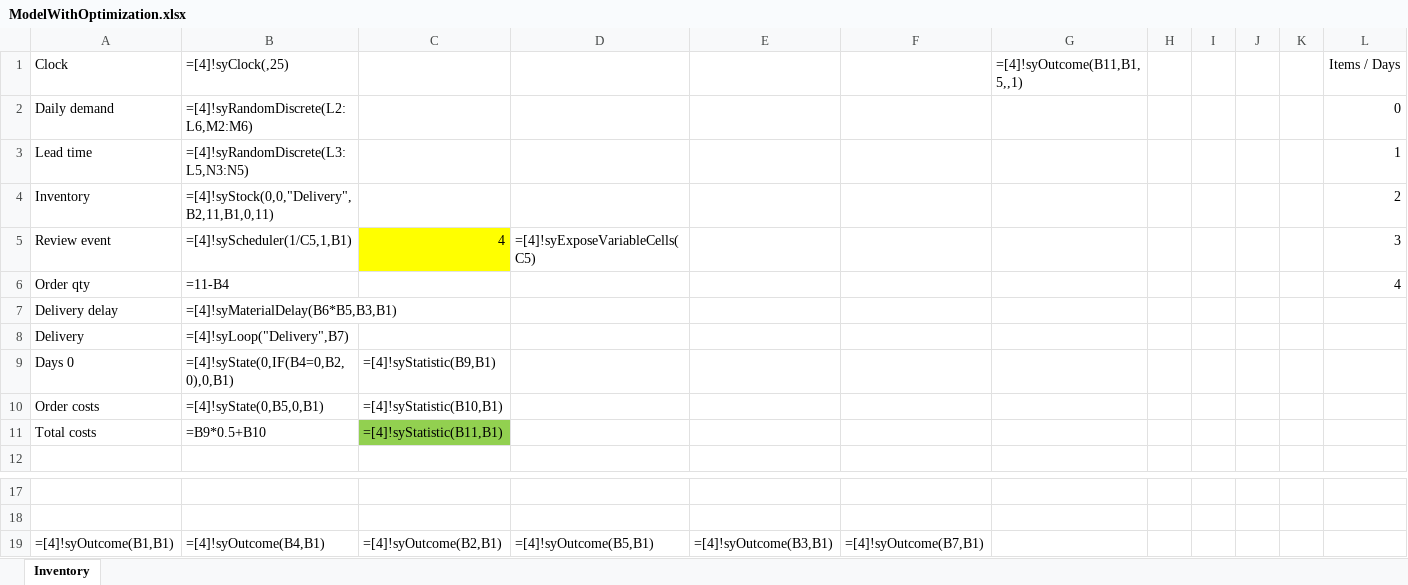
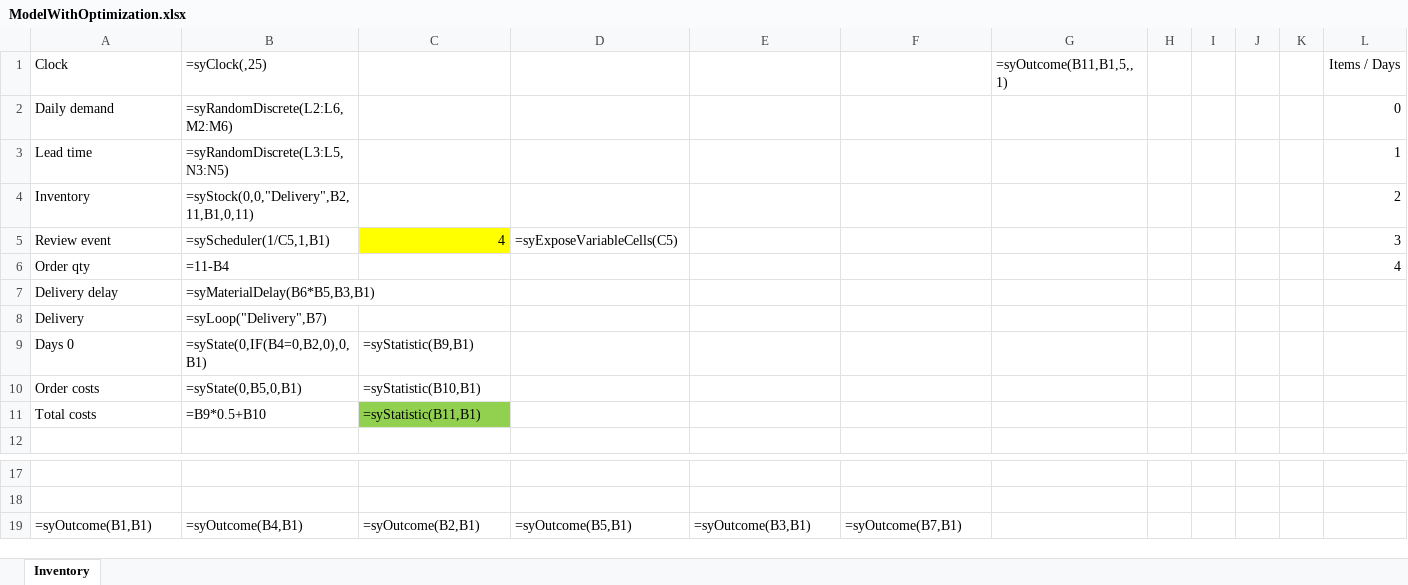
Before and after one commit to sprysimulation/sprysimulation, an Excel workbook: src/ModelWithOptimization.xlsx, sheet Inventory, drawn as a sheet; only a part is shown, gaps mark what is left out; values as stored, in another font and other column widths than the file's, no borders; formulas are shown in place of their values; the diff names each change by its address in the sheet, - before the commit and + after, or states it on an @@ line.

```diff
--- a/src/ModelWithOptimization.xlsx (sheet Inventory)
+++ b/src/ModelWithOptimization.xlsx (sheet Inventory)
-B1: =[4]!syClock(,25)
+B1: =syClock(,25)
-G1: =[4]!syOutcome(B11,B1,5,,1)
+G1: =syOutcome(B11,B1,5,,1)
-B2 (=syClock(,25)): =[4]!syRandomDiscrete(L2:L6,M2:M6)
+B2 (=syClock(,25)): =syRandomDiscrete(L2:L6,M2:M6)
-B3 (=syClock(,25)): =[4]!syRandomDiscrete(L3:L5,N3:N5)
+B3 (=syClock(,25)): =syRandomDiscrete(L3:L5,N3:N5)
-B4 (=syClock(,25)): =[4]!syStock(0,0,"Delivery",B2,11,B1,0,11)
+B4 (=syClock(,25)): =syStock(0,0,"Delivery",B2,11,B1,0,11)
-B5 (=syClock(,25)): =[4]!syScheduler(1/C5,1,B1)
+B5 (=syClock(,25)): =syScheduler(1/C5,1,B1)
-D5: =[4]!syExposeVariableCells(C5)
+D5: =syExposeVariableCells(C5)
-B7 (=syClock(,25)): =[4]!syMaterialDelay(B6*B5,B3,B1)
+B7 (=syClock(,25)): =syMaterialDelay(B6*B5,B3,B1)
-B8 (=syClock(,25)): =[4]!syLoop("Delivery",B7)
+B8 (=syClock(,25)): =syLoop("Delivery",B7)
-B9 (=syClock(,25)): =[4]!syState(0,IF(B4=0,B2,0),0,B1)
+B9 (=syClock(,25)): =syState(0,IF(B4=0,B2,0),0,B1)
-C9: =[4]!syStatistic(B9,B1)
+C9: =syStatistic(B9,B1)
-B10 (=syClock(,25)): =[4]!syState(0,B5,0,B1)
+B10 (=syClock(,25)): =syState(0,B5,0,B1)
-C10: =[4]!syStatistic(B10,B1)
+C10: =syStatistic(B10,B1)
-C11: =[4]!syStatistic(B11,B1)
+C11: =syStatistic(B11,B1)
-A19 (Clock): =[4]!syOutcome(B1,B1)
+A19 (Clock): =syOutcome(B1,B1)
-B19 (=syClock(,25)): =[4]!syOutcome(B4,B1)
+B19 (=syClock(,25)): =syOutcome(B4,B1)
-C19: =[4]!syOutcome(B2,B1)
+C19: =syOutcome(B2,B1)
-D19: =[4]!syOutcome(B5,B1)
+D19: =syOutcome(B5,B1)
-E19: =[4]!syOutcome(B3,B1)
+E19: =syOutcome(B3,B1)
-F19: =[4]!syOutcome(B7,B1)
+F19: =syOutcome(B7,B1)
```
Also changed, not shown: src/DiscreteEvent.xlsx, src/SimpleChaos.xlsx, 1 other file.
